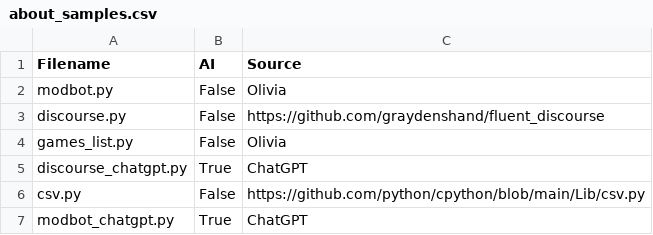
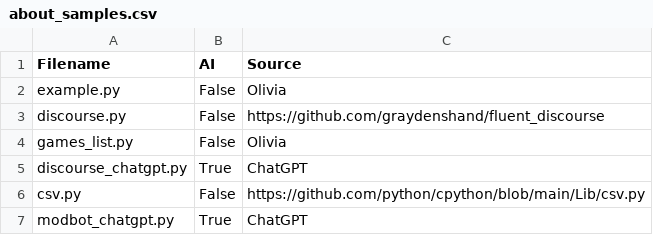
Before and after one commit to CodeJayFlick/DANGER-Repository, a CSV file: Olivia_code_uploads/about_samples.csv, drawn as a sheet.

Commit message:
Updated about_samples.csv

```diff
--- a/Olivia_code_uploads/about_samples.csv
+++ b/Olivia_code_uploads/about_samples.csv
@@ -1,3 +1,3 @@
 Filename,AI,Source
-modbot.py,False,Olivia
+example.py,False,Olivia
 discourse.py,False,https://github.com/graydenshand/fluent_discourse
```
